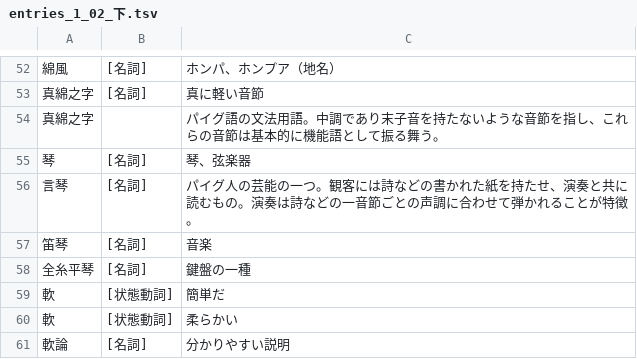
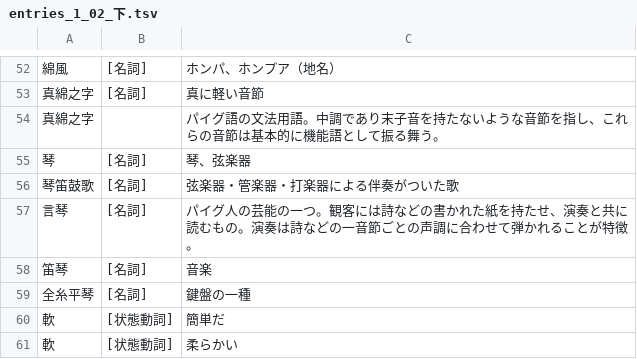
Before and after one commit to yasusho/linzklar_and_pmcp_paper_dictionary, a TSV file: entries_1_02_下.tsv, drawn as a sheet; only a part is shown, gaps mark what is left out; the shorter side is filled out with more unchanged rows.

```diff
--- a/entries_1_02_下.tsv
+++ b/entries_1_02_下.tsv
@@ -55,2 +55,3 @@
 琴	[名詞]	琴、弦楽器
+琴笛鼓歌	[名詞]	弦楽器・管楽器・打楽器による伴奏がついた歌
 言琴	[名詞]	パイグ人の芸能の一つ。観客には詩などの書かれた紙を持たせ、演奏と共に読むもの。演奏は詩などの一音節ごとの声調に合わせて弾かれることが特徴。
```
Also changed, not shown: PRONUNCIATIONS2.tsv, VARIANTS.tsv, 22 other files.
